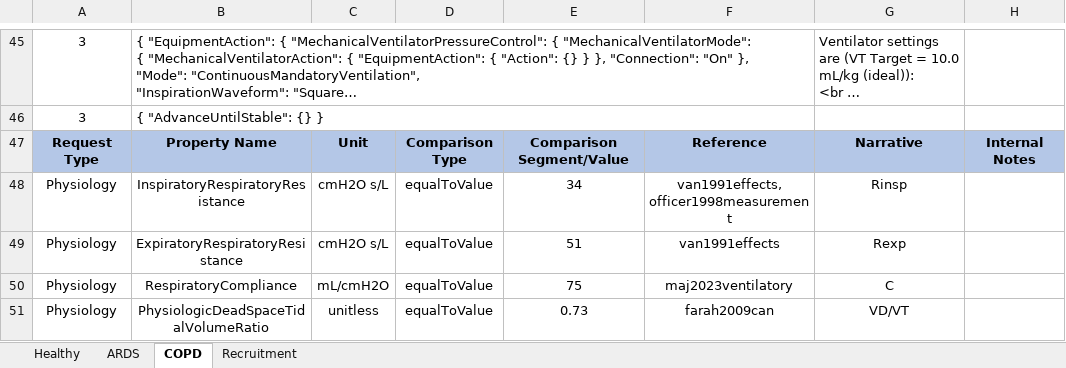
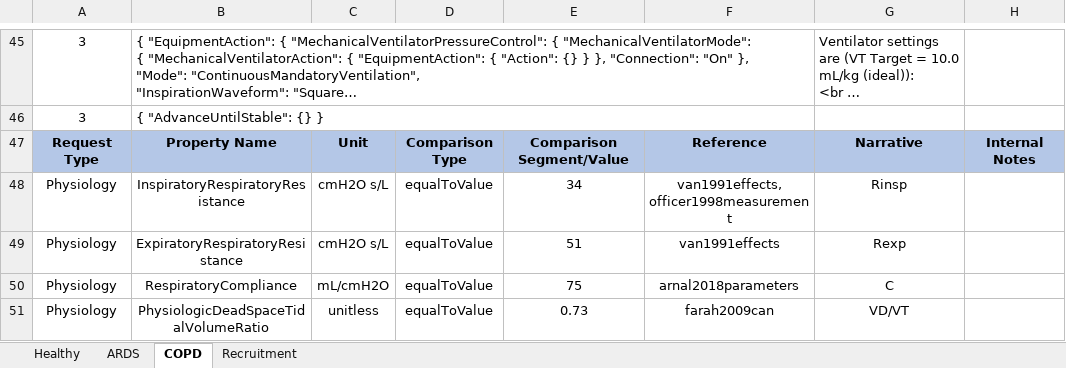
Before and after one commit to easeaico/pulse-go, an Excel workbook: data/human/adult/validation/Scenarios/MechanicalVentilator.xlsx, sheet COPD, drawn as a sheet; only a part is shown, gaps mark what is left out; long unchanged cells end in …; values as stored, in another font and other column widths than the file's, no borders; the diff covers the shown part only; the diff names each change by its address in the sheet, - before the commit and + after, or states it on an @@ line.

Commit message:
Ventilator validation updates.

```diff
--- a/data/human/adult/validation/Scenarios/MechanicalVentilator.xlsx (sheet COPD)
+++ b/data/human/adult/validation/Scenarios/MechanicalVentilator.xlsx (sheet COPD)
-F50: maj2023ventilatory
+F50: arnal2018parameters
```
Also changed, not shown: 4 edited cells elsewhere in this sheet, sheet ARDS, sheet Healthy, data/human/adult/validation/Scenarios/CSTARS.xlsx, 2 other files.
